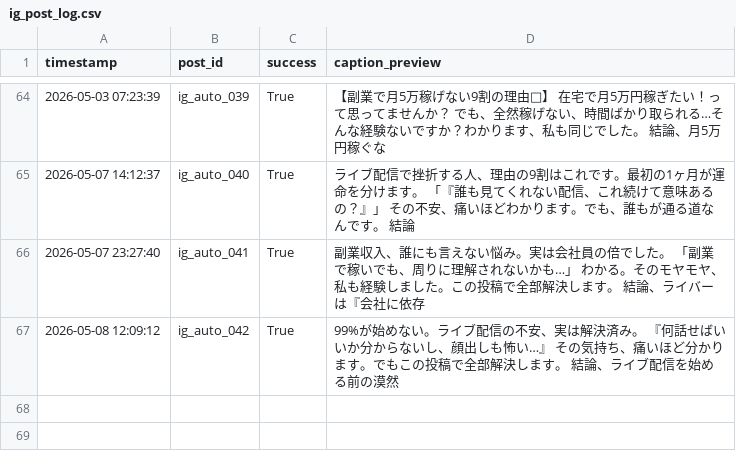
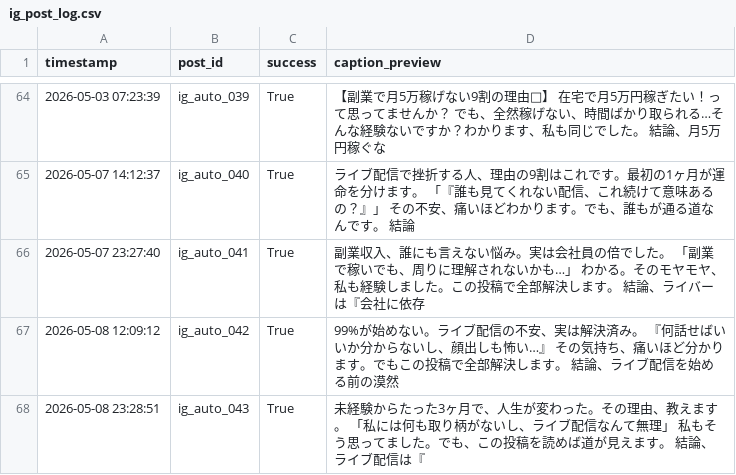
Before and after one commit to taitan118120-dot/liver-acquisition, a CSV file: data/ig_post_log.csv, drawn as a sheet; only a part is shown, gaps mark what is left out; the diff names each change by its address in the sheet, - before the commit and + after, or states it on an @@ line.

```diff
--- a/data/ig_post_log.csv
+++ b/data/ig_post_log.csv
+row 68: 2026-05-08 23:28:51 | ig_auto_043 | True | 未経験からたった3ヶ月で、人生が変わった。その理由、教えます。 「私には何も取り柄がないし、ライブ配信なんて無理」 私もそう思ってました。でも、この投稿を読めば道が見えます。 結論、ライブ配信は『
```
Also changed, not shown: 1 other file.
